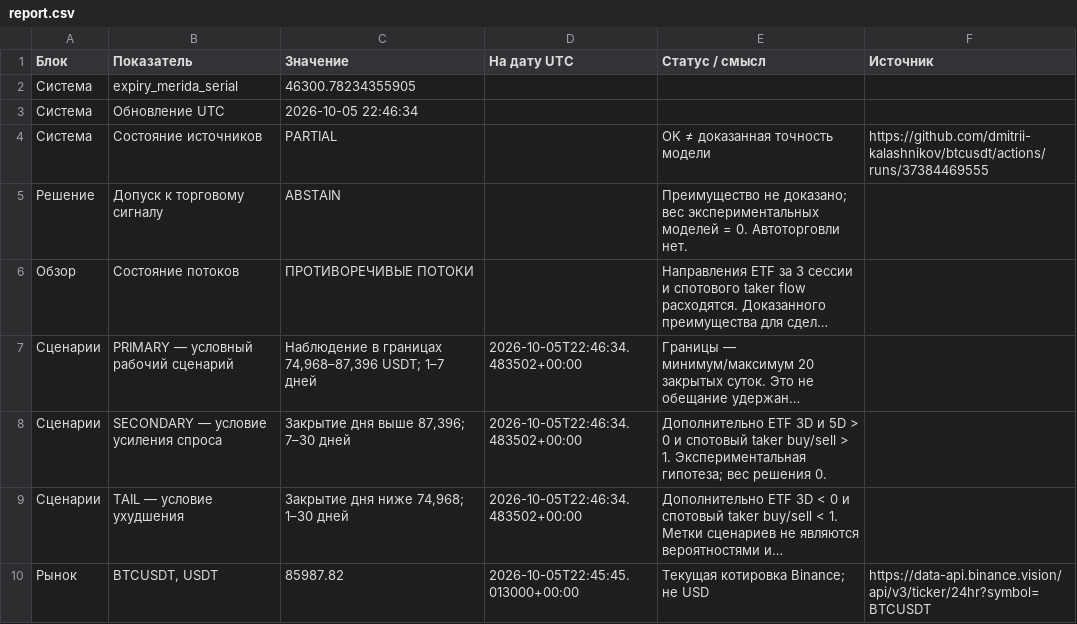
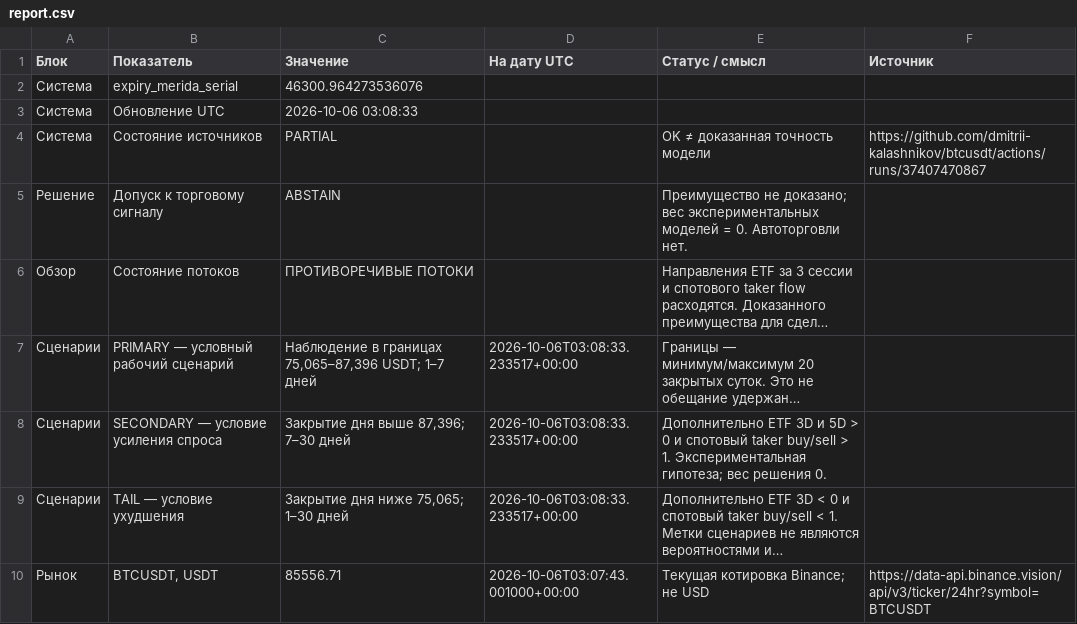
Before and after one commit to dmitrii-kalashnikov/btcusdt, a CSV file: live/report.csv, drawn as a sheet; only a part is shown; long unchanged cells end in …; the diff covers the shown part only; the diff names each change by its address in the sheet, - before the commit and + after, or states it on an @@ line.

Commit message:
report: BTC verified snapshot 2026-10-06T03:08Z

```diff
--- a/live/report.csv
+++ b/live/report.csv
-C2 (Значение): 46300.78234355905
+C2 (Значение): 46300.964273536076
-C3 (Значение): 2026-10-05 22:46:34
+C3 (Значение): 2026-10-06 03:08:33
-F4 (Источник): https://github.com/dmitrii-kalashnikov/btcusdt/actions/runs/37384469555
+F4 (Источник): https://github.com/dmitrii-kalashnikov/btcusdt/actions/runs/37407470867
-C7 (Значение): …в границах 74,968–87,396 USDT; 1–7…
+C7 (Значение): …в границах 75,065–87,396 USDT; 1–7…
-D7:D9 (На дату UTC): 2026-10-05T22:46:34.483502+00:00
+D7:D9 (На дату UTC): 2026-10-06T03:08:33.233517+00:00
-C9 (Значение): Закрытие дня ниже 74,968; 1–30 дней
+C9 (Значение): Закрытие дня ниже 75,065; 1–30 дней
-C10 (Значение): 85987.82
+C10 (Значение): 85556.71
-D10 (На дату UTC): 2026-10-05T22:45:45.013000+00:00
+D10 (На дату UTC): 2026-10-06T03:07:43.001000+00:00
```
Also changed, not shown: 28 edited cells elsewhere in this file, 1 other file.
